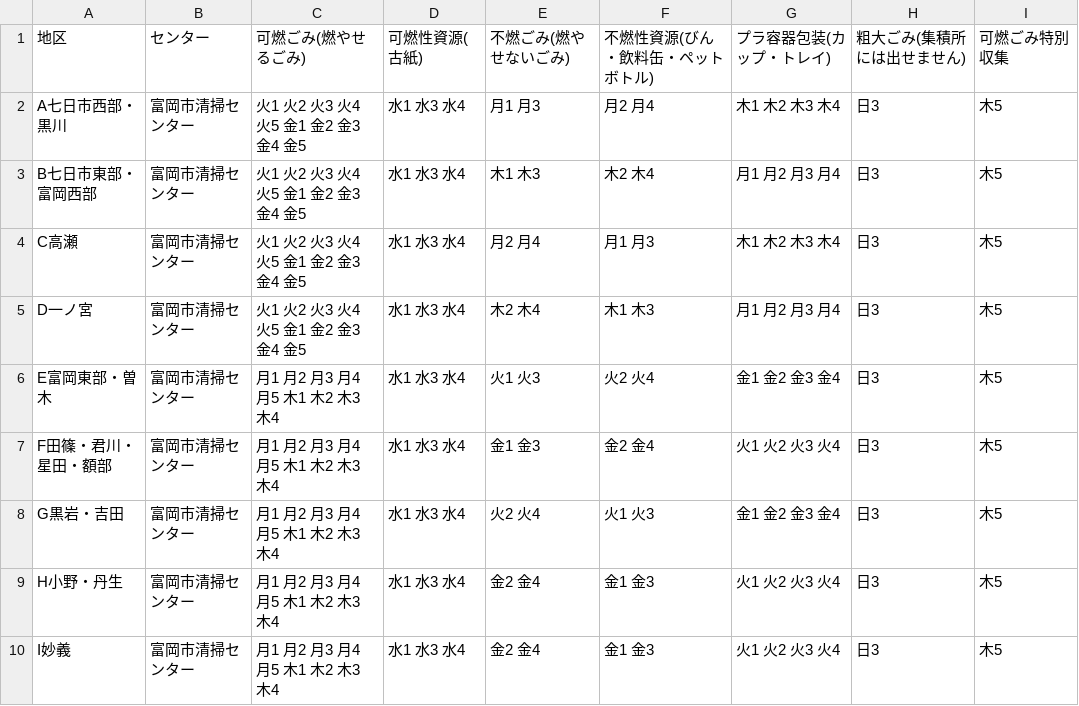
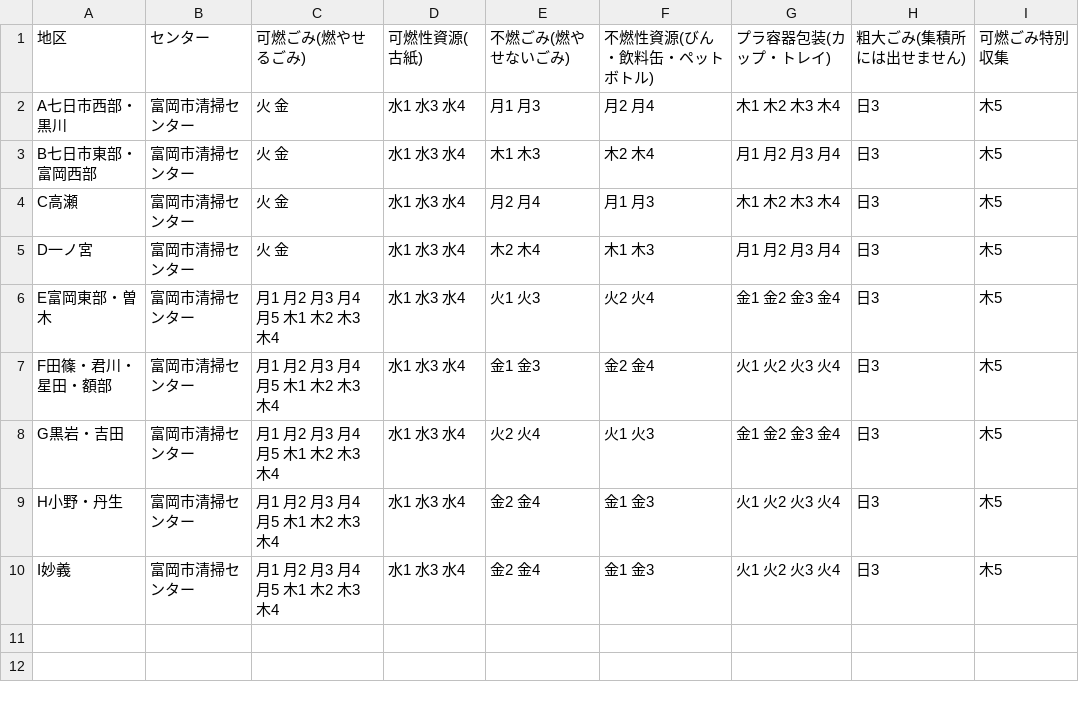
Before and after one commit to tomiokacity/5374, a CSV file: data/area_days.csv, drawn as a sheet; the diff names each change by its address in the sheet, - before the commit and + after, or states it on an @@ line.

Commit message:
Update area_days.csv

```diff
--- a/data/area_days.csv
+++ b/data/area_days.csv
-C2:C5: 火1 火2 火3 火4 火5 金1 金2 金3 金4 金5
+C2:C5: 火 金
```
